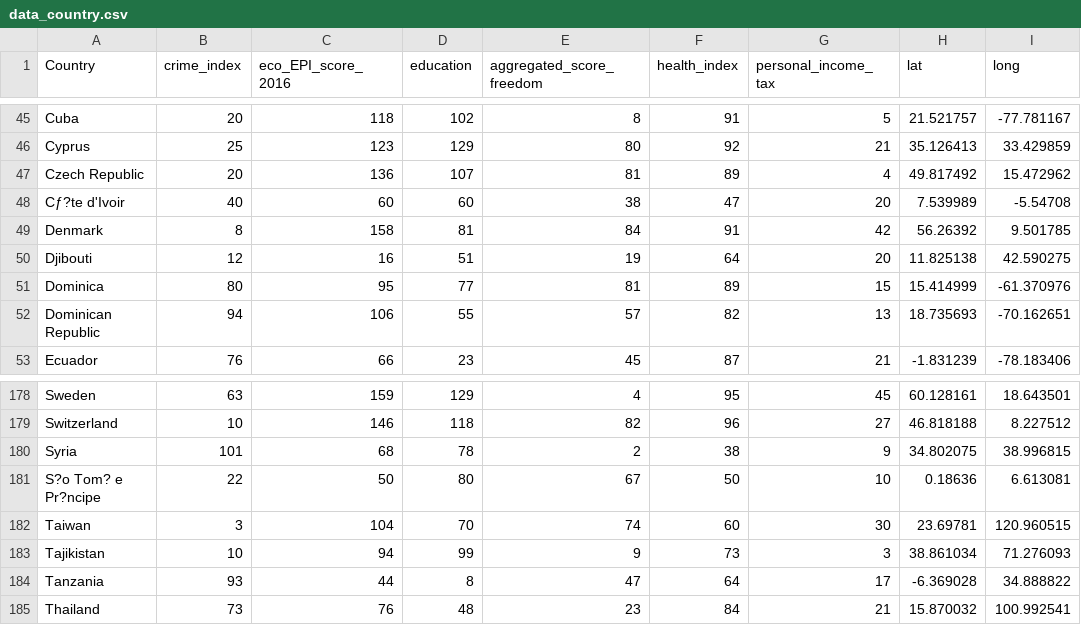
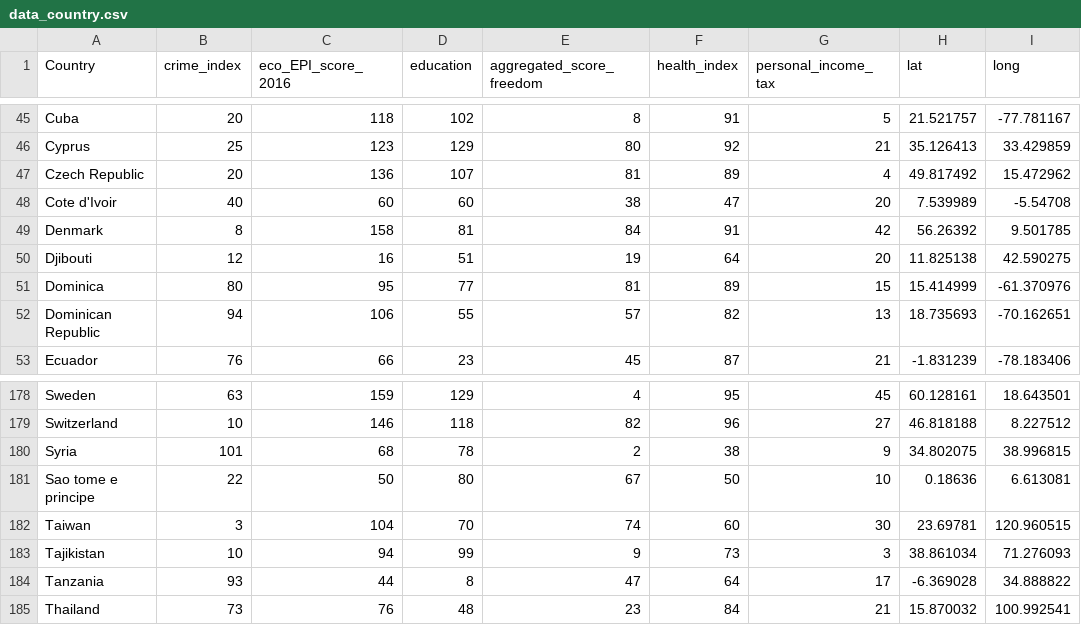
Before and after one commit to sonyasichkar/useful-hedgehog, a CSV file: data_country.csv, drawn as a sheet; only a part is shown, gaps mark what is left out; the diff names each change by its address in the sheet, - before the commit and + after, or states it on an @@ line.

Commit message:
Update data_country.csv

```diff
--- a/data_country.csv
+++ b/data_country.csv
-A48 (Country): Cƒ?te d'Ivoir
+A48 (Country): Cote d'Ivoir
-A181 (Country): S?o Tom? e Pr?ncipe
+A181 (Country): Sao tome e principe
```
